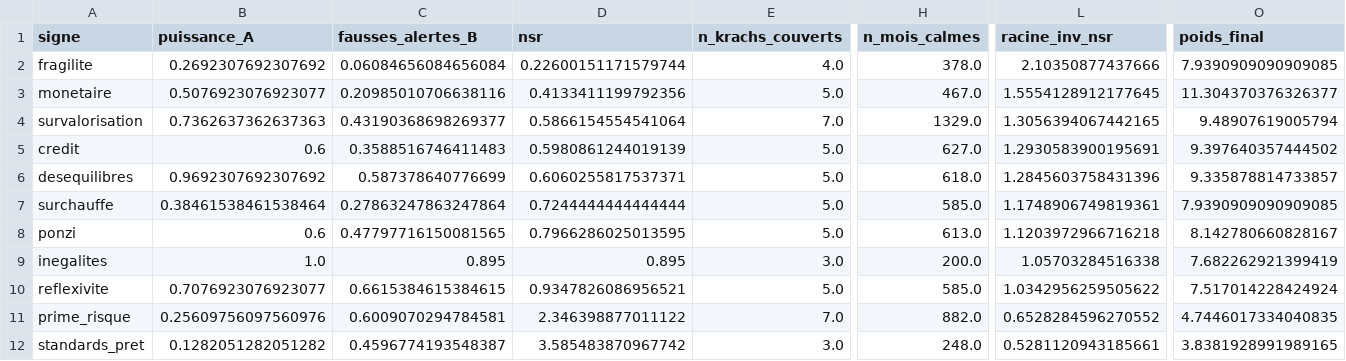
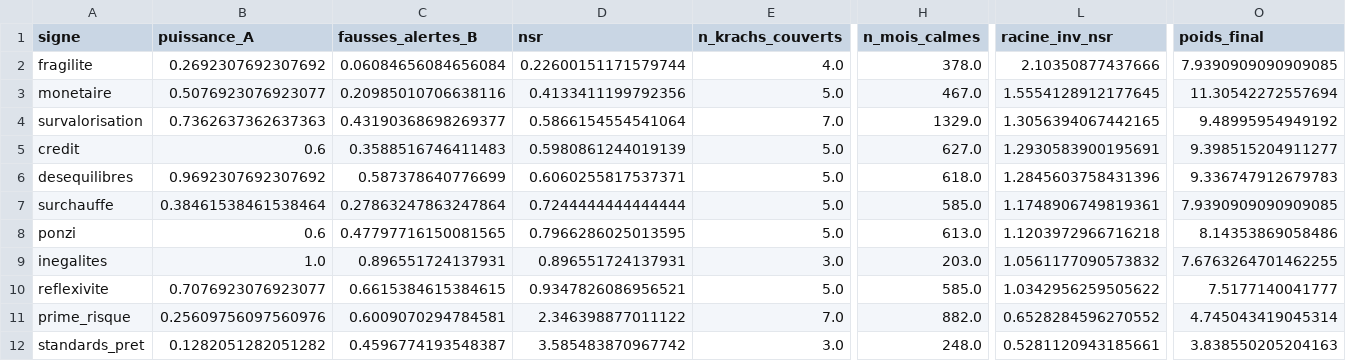
Before and after one commit to Akiravince/vigilance-pre-krach, a CSV file: output/pouvoir_predictif_signes.csv, drawn as a sheet; only a part is shown, gaps mark what is left out; the diff names each change by its address in the sheet, - before the commit and + after, or states it on an @@ line.

```diff
--- a/output/pouvoir_predictif_signes.csv
+++ b/output/pouvoir_predictif_signes.csv
-O3 (poids_final): 11.304370376326377
+O3 (poids_final): 11.30542272557694
-O4 (poids_final): 9.48907619005794
+O4 (poids_final): 9.48995954949192
-O5 (poids_final): 9.397640357444502
+O5 (poids_final): 9.398515204911277
-O6 (poids_final): 9.335878814733857
+O6 (poids_final): 9.336747912679783
-O8 (poids_final): 8.142780660828167
+O8 (poids_final): 8.14353869058486
-C9 (fausses_alertes_B): 0.895
+C9 (fausses_alertes_B): 0.896551724137931
-D9 (nsr): 0.895
+D9 (nsr): 0.896551724137931
-H9 (n_mois_calmes): 200.0
+H9 (n_mois_calmes): 203.0
-L9 (racine_inv_nsr): 1.05703284516338
+L9 (racine_inv_nsr): 1.0561177090573832
-O9 (poids_final): 7.682262921399419
+O9 (poids_final): 7.6763264701462255
-O10 (poids_final): 7.517014228424924
+O10 (poids_final): 7.5177140041777
-O11 (poids_final): 4.7446017334040835
+O11 (poids_final): 4.745043419045314
-O12 (poids_final): 3.8381928991989165
+O12 (poids_final): 3.838550205204163
```
Also changed, not shown: data/cache/WFRBST01134.csv, data/history/composite.csv, 8 other files.
